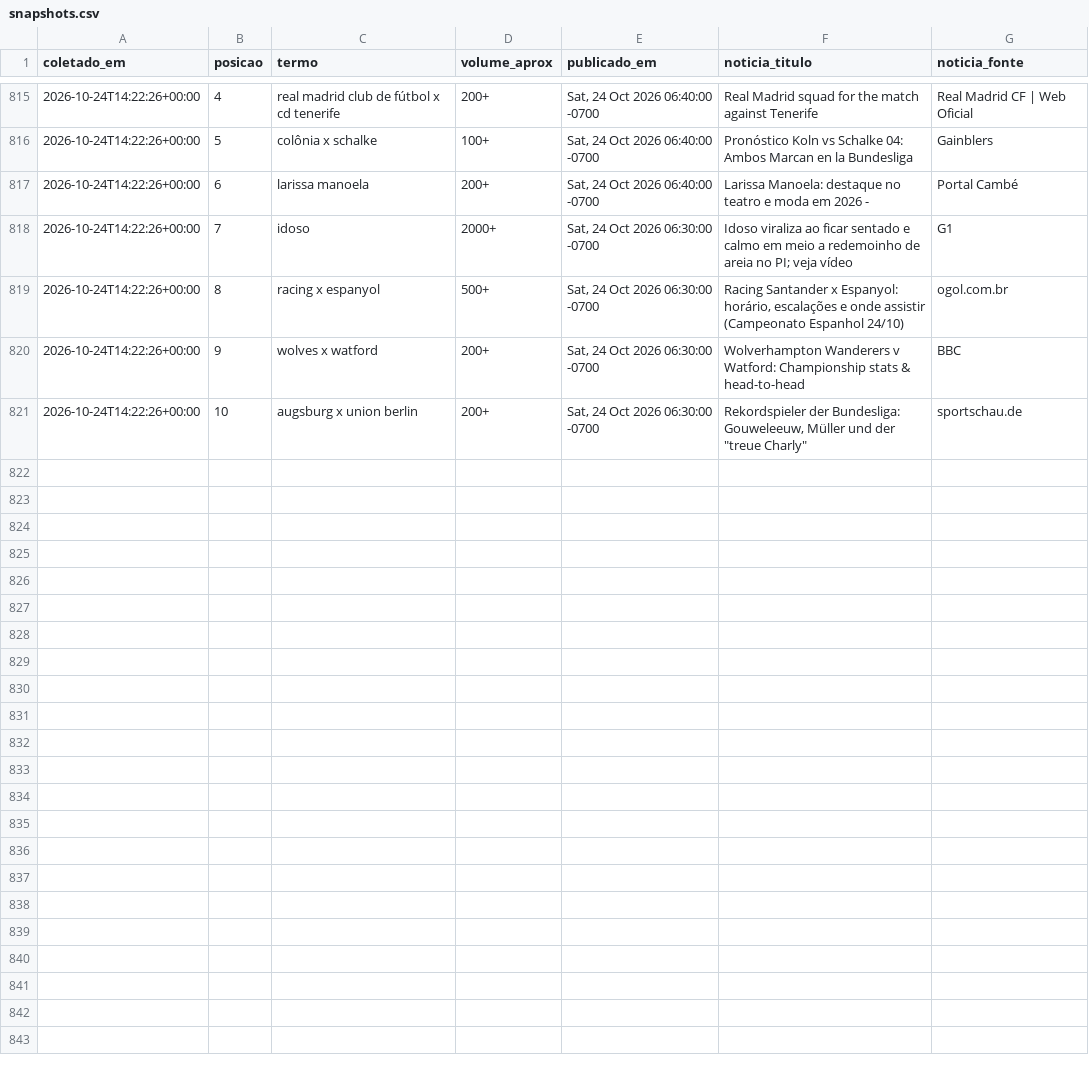
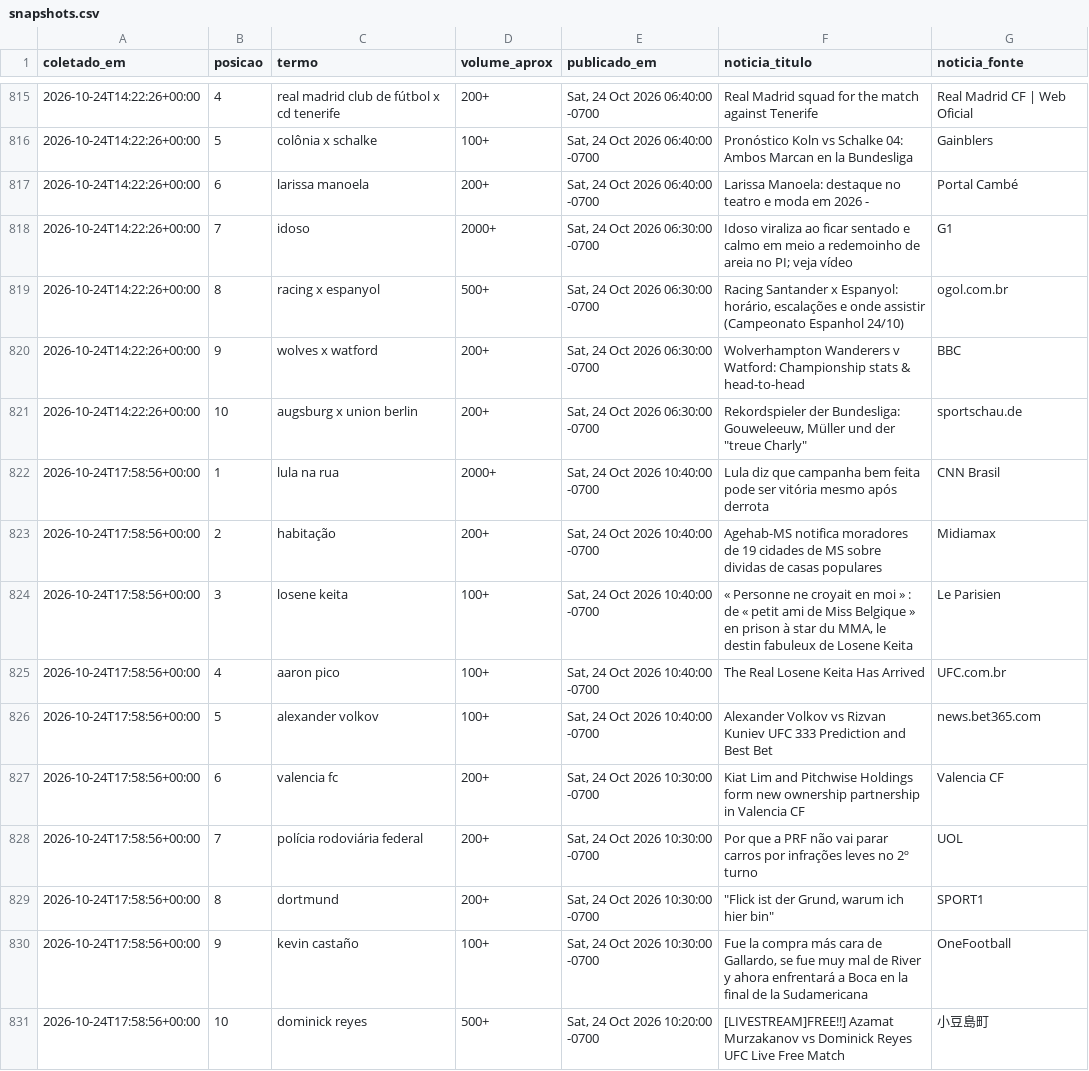
Before and after one commit to natashavalle/trends-brasil, a CSV file: data/snapshots.csv, drawn as a sheet; only a part is shown, gaps mark what is left out.

```diff
--- a/data/snapshots.csv
+++ b/data/snapshots.csv
@@ -821 +821,11 @@ coletado_em,posicao,termo,volume_aprox,publicado_em,noticia_titulo,noticia_fonte
 2026-10-24T14:22:26+00:00,10,augsburg x union berlin,200+,"Sat, 24 Oct 2026 06:30:00 -0700","Rekordspieler der Bundesliga: Gouweleeuw, Müller und der ""treue Charly""",sportschau.de
+2026-10-24T17:58:56+00:00,1,lula na rua,2000+,"Sat, 24 Oct 2026 10:40:00 -0700",Lula diz que campanha bem feita pode ser vitória mesmo após derrota,CNN Brasil
+2026-10-24T17:58:56+00:00,2,habitação,200+,"Sat, 24 Oct 2026 10:40:00 -0700",Agehab-MS notifica moradores de 19 cidades de MS sobre dividas de casas populares,Midiamax
+2026-10-24T17:58:56+00:00,3,losene keita,100+,"Sat, 24 Oct 2026 10:40:00 -0700","« Personne ne croyait en moi » : de « petit ami de Miss Belgique » en prison à star du MMA, le destin fabuleux de Losene Keita",Le Parisien
+2026-10-24T17:58:56+00:00,4,aaron pico,100+,"Sat, 24 Oct 2026 10:40:00 -0700",The Real Losene Keita Has Arrived,UFC.com.br
+2026-10-24T17:58:56+00:00,5,alexander volkov,100+,"Sat, 24 Oct 2026 10:40:00 -0700",Alexander Volkov vs Rizvan Kuniev UFC 333 Prediction and Best Bet,news.bet365.com
+2026-10-24T17:58:56+00:00,6,valencia fc,200+,"Sat, 24 Oct 2026 10:30:00 -0700",Kiat Lim and Pitchwise Holdings form new ownership partnership in Valencia CF,Valencia CF
+2026-10-24T17:58:56+00:00,7,polícia rodoviária federal,200+,"Sat, 24 Oct 2026 10:30:00 -0700",Por que a PRF não vai parar carros por infrações leves no 2º turno,UOL
+2026-10-24T17:58:56+00:00,8,dortmund,200+,"Sat, 24 Oct 2026 10:30:00 -0700","""Flick ist der Grund, warum ich hier bin""",SPORT1
+2026-10-24T17:58:56+00:00,9,kevin castaño,100+,"Sat, 24 Oct 2026 10:30:00 -0700","Fue la compra más cara de Gallardo, se fue muy mal de River y ahora enfrentará a Boca en la final de la Sudamericana",OneFootball
+2026-10-24T17:58:56+00:00,10,dominick reyes,500+,"Sat, 24 Oct 2026 10:20:00 -0700",[LIVESTREAM]FREE!!] Azamat Murzakanov vs Dominick Reyes UFC Live Free Match,小豆島町
```
